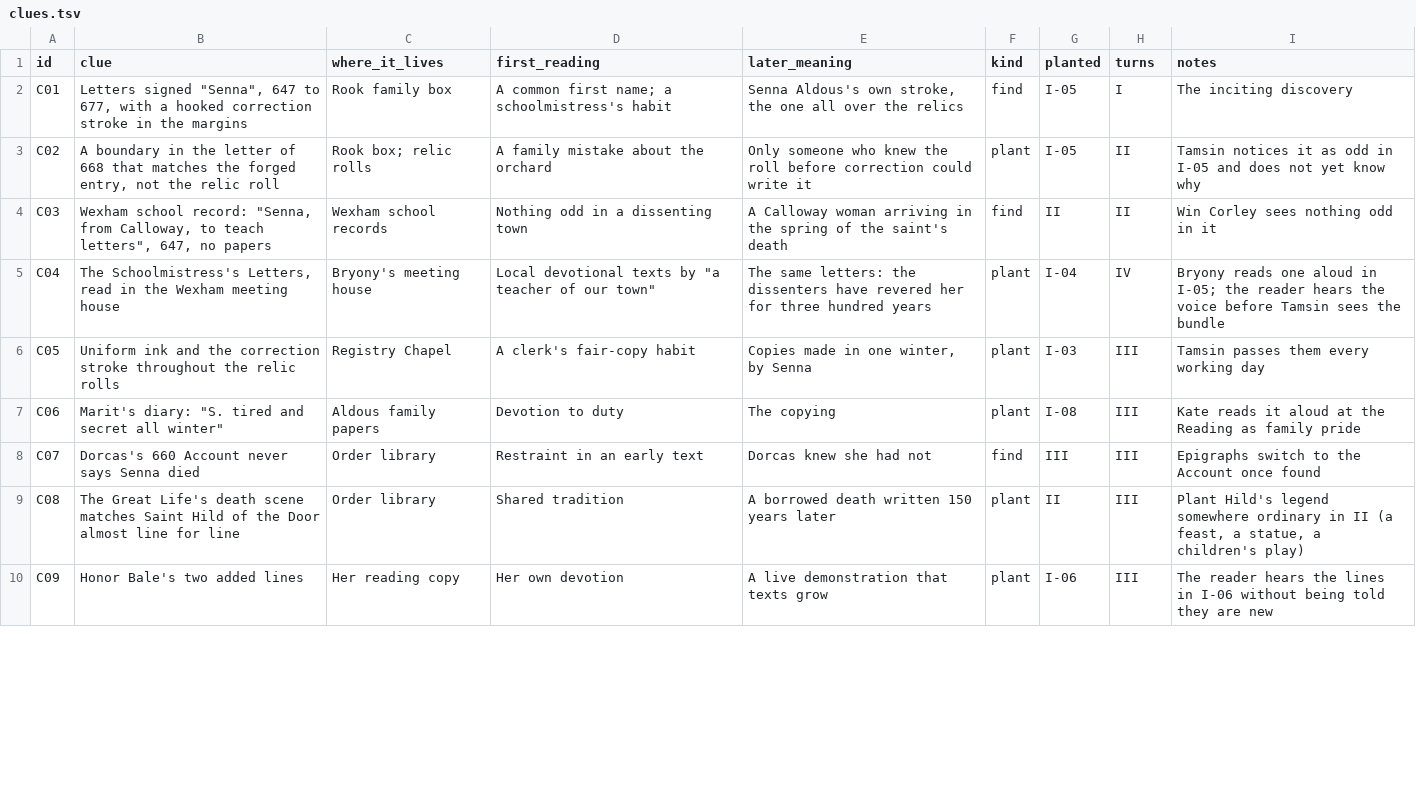
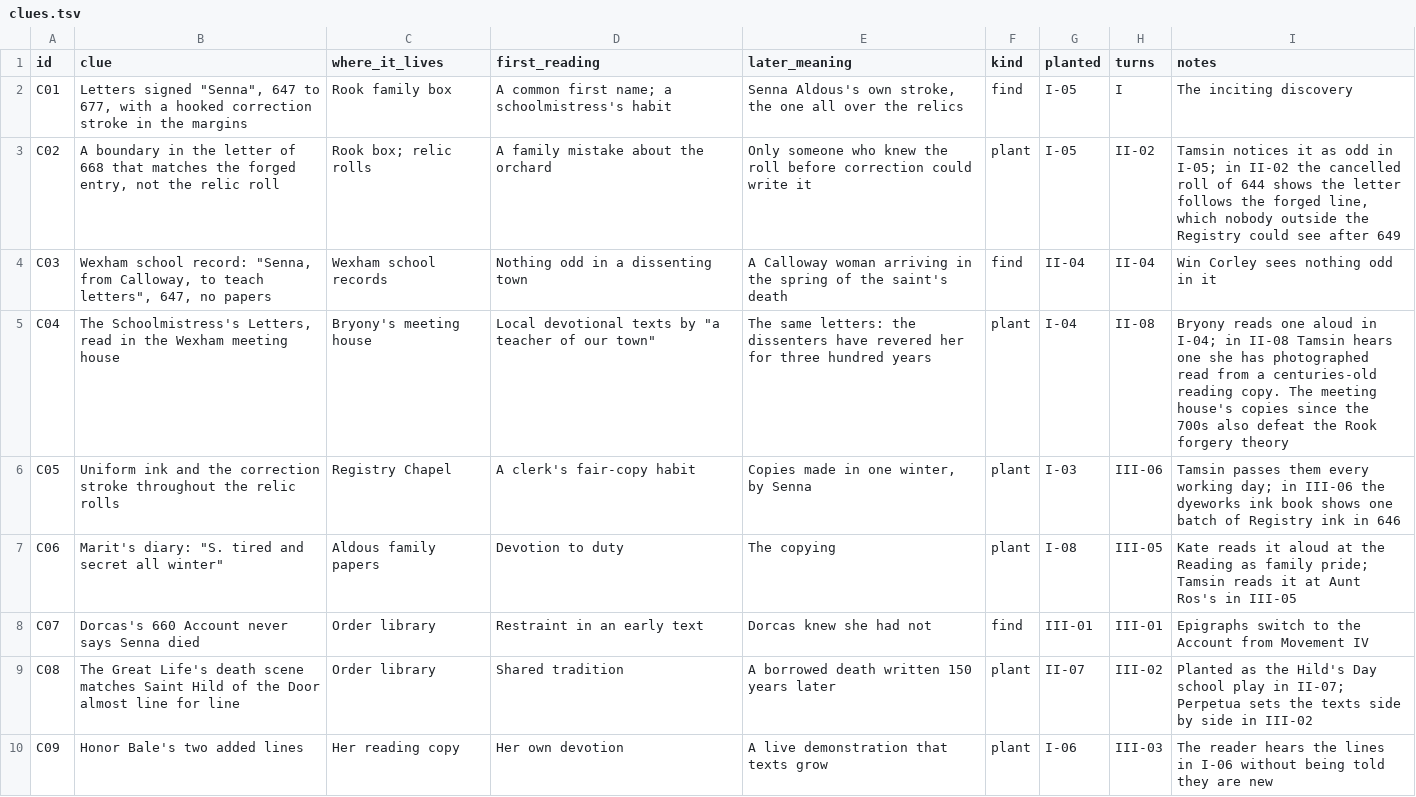
Before and after one commit to GeneralKnowledge/Bechdel, a TSV file: mystery/clues.tsv, drawn as a sheet; only a part is shown; the diff covers the shown part only.

```diff
--- a/mystery/clues.tsv
+++ b/mystery/clues.tsv
@@ -2,9 +2,9 @@ id	clue	where_it_lives	first_reading	later_meaning	kind	planted	turns	notes
 C01	Letters signed "Senna", 647 to 677, with a hooked correction stroke in the margins	Rook family box	A common first name; a schoolmistress's habit	Senna Aldous's own stroke, the one all over the relics	find	I-05	I	The inciting discovery
-C02	A boundary in the letter of 668 that matches the forged entry, not the relic roll	Rook box; relic rolls	A family mistake about the orchard	Only someone who knew the roll before correction could write it	plant	I-05	II	Tamsin notices it as odd in I-05 and does not yet know why
-C03	Wexham school record: "Senna, from Calloway, to teach letters", 647, no papers	Wexham school records	Nothing odd in a dissenting town	A Calloway woman arriving in the spring of the saint's death	find	II	II	Win Corley sees nothing odd in it
-C04	The Schoolmistress's Letters, read in the Wexham meeting house	Bryony's meeting house	Local devotional texts by "a teacher of our town"	The same letters: the dissenters have revered her for three hundred years	plant	I-04	IV	Bryony reads one aloud in I-05; the reader hears the voice before Tamsin sees the bundle
-C05	Uniform ink and the correction stroke throughout the relic rolls	Registry Chapel	A clerk's fair-copy habit	Copies made in one winter, by Senna	plant	I-03	III	Tamsin passes them every working day
-C06	Marit's diary: "S. tired and secret all winter"	Aldous family papers	Devotion to duty	The copying	plant	I-08	III	Kate reads it aloud at the Reading as family pride
-C07	Dorcas's 660 Account never says Senna died	Order library	Restraint in an early text	Dorcas knew she had not	find	III	III	Epigraphs switch to the Account once found
-C08	The Great Life's death scene matches Saint Hild of the Door almost line for line	Order library	Shared tradition	A borrowed death written 150 years later	plant	II	III	Plant Hild's legend somewhere ordinary in II (a feast, a statue, a children's play)
-C09	Honor Bale's two added lines	Her reading copy	Her own devotion	A live demonstration that texts grow	plant	I-06	III	The reader hears the lines in I-06 without being told they are new
+C02	A boundary in the letter of 668 that matches the forged entry, not the relic roll	Rook box; relic rolls	A family mistake about the orchard	Only someone who knew the roll before correction could write it	plant	I-05	II-02	Tamsin notices it as odd in I-05; in II-02 the cancelled roll of 644 shows the letter follows the forged line, which nobody outside the Registry could see after 649
+C03	Wexham school record: "Senna, from Calloway, to teach letters", 647, no papers	Wexham school records	Nothing odd in a dissenting town	A Calloway woman arriving in the spring of the saint's death	find	II-04	II-04	Win Corley sees nothing odd in it
+C04	The Schoolmistress's Letters, read in the Wexham meeting house	Bryony's meeting house	Local devotional texts by "a teacher of our town"	The same letters: the dissenters have revered her for three hundred years	plant	I-04	II-08	Bryony reads one aloud in I-04; in II-08 Tamsin hears one she has photographed read from a centuries-old reading copy. The meeting house's copies since the 700s also defeat the Rook forgery theory
+C05	Uniform ink and the correction stroke throughout the relic rolls	Registry Chapel	A clerk's fair-copy habit	Copies made in one winter, by Senna	plant	I-03	III-06	Tamsin passes them every working day; in III-06 the dyeworks ink book shows one batch of Registry ink in 646
+C06	Marit's diary: "S. tired and secret all winter"	Aldous family papers	Devotion to duty	The copying	plant	I-08	III-05	Kate reads it aloud at the Reading as family pride; Tamsin reads it at Aunt Ros's in III-05
+C07	Dorcas's 660 Account never says Senna died	Order library	Restraint in an early text	Dorcas knew she had not	find	III-01	III-01	Epigraphs switch to the Account from Movement IV
+C08	The Great Life's death scene matches Saint Hild of the Door almost line for line	Order library	Shared tradition	A borrowed death written 150 years later	plant	II-07	III-02	Planted as the Hild's Day school play in II-07; Perpetua sets the texts side by side in III-02
+C09	Honor Bale's two added lines	Her reading copy	Her own devotion	A live demonstration that texts grow	plant	I-06	III-03	The reader hears the lines in I-06 without being told they are new
```
Also changed, not shown: 3 added rows and 41 edited cells elsewhere in this file, 24 other files.
